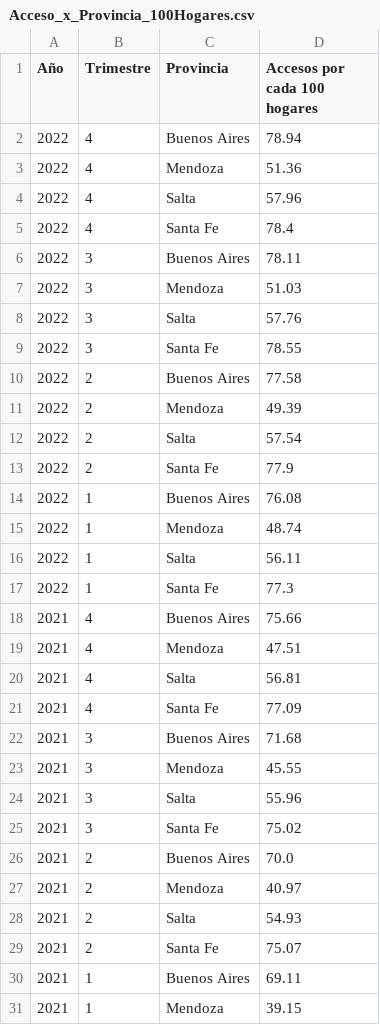
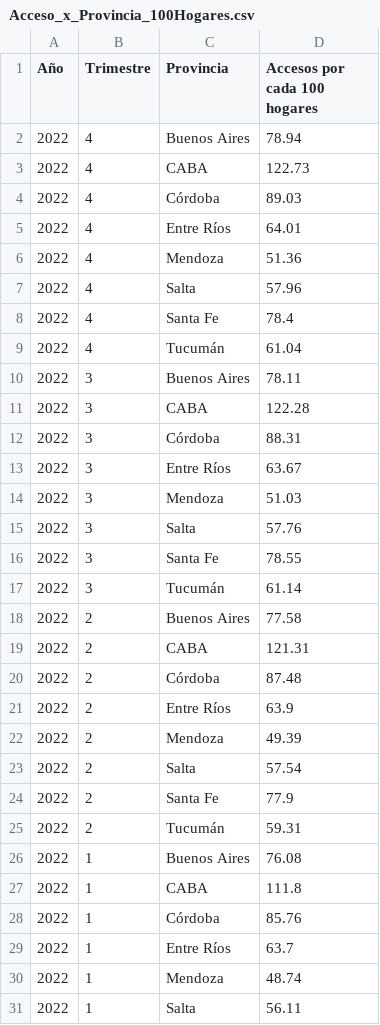
Before and after one commit to stevenyb56/PI_DA, a CSV file: data/limpios/Acceso_x_Provincia_100Hogares.csv, drawn as a sheet; only a part is shown; the shorter side is filled out with more unchanged rows; the diff covers the shown part only.

```diff
--- a/data/limpios/Acceso_x_Provincia_100Hogares.csv
+++ b/data/limpios/Acceso_x_Provincia_100Hogares.csv
@@ -2,2 +2,5 @@ Año,Trimestre,Provincia,Accesos por cada 100 hogares
 2022,4,Buenos Aires,78.94
+2022,4,CABA,122.73
+2022,4,Córdoba,89.03
+2022,4,Entre Ríos,64.01
 2022,4,Mendoza,51.36
@@ -5,3 +8,7 @@ Año,Trimestre,Provincia,Accesos por cada 100 hogares
 2022,4,Santa Fe,78.4
+2022,4,Tucumán,61.04
 2022,3,Buenos Aires,78.11
+2022,3,CABA,122.28
+2022,3,Córdoba,88.31
+2022,3,Entre Ríos,63.67
 2022,3,Mendoza,51.03
@@ -9,3 +16,7 @@ Año,Trimestre,Provincia,Accesos por cada 100 hogares
 2022,3,Santa Fe,78.55
+2022,3,Tucumán,61.14
 2022,2,Buenos Aires,77.58
+2022,2,CABA,121.31
+2022,2,Córdoba,87.48
+2022,2,Entre Ríos,63.9
 2022,2,Mendoza,49.39
@@ -13,3 +24,7 @@ Año,Trimestre,Provincia,Accesos por cada 100 hogares
 2022,2,Santa Fe,77.9
+2022,2,Tucumán,59.31
 2022,1,Buenos Aires,76.08
+2022,1,CABA,111.8
+2022,1,Córdoba,85.76
+2022,1,Entre Ríos,63.7
 2022,1,Mendoza,48.74
```
Also changed, not shown: 33 added rows elsewhere in this file, data/limpios/pki1.csv, 2 other files.
